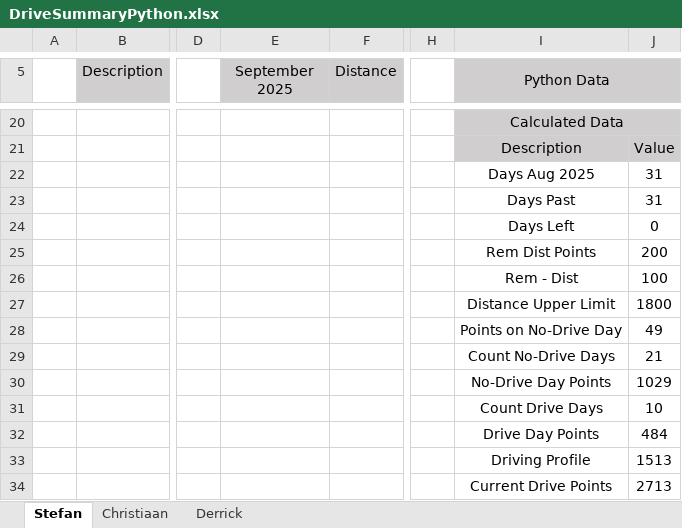
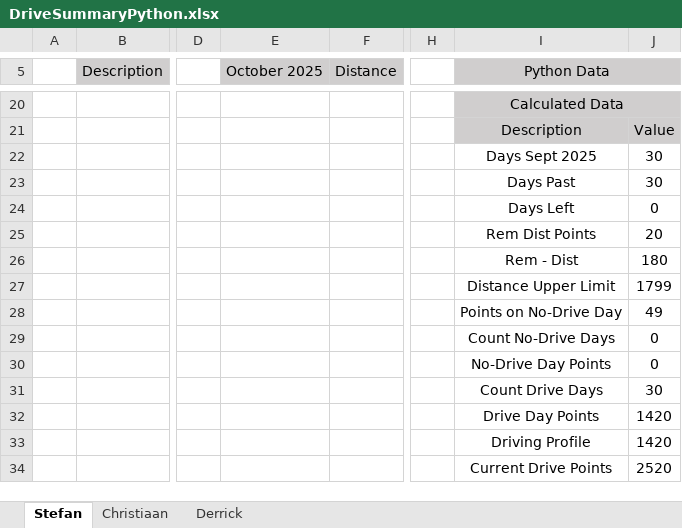
Before and after one commit to StefanObie/DriveDashboardPython, an Excel workbook: DriveSummaryPython.xlsx, sheet Stefan, drawn as a sheet; only a part is shown, gaps mark what is left out; values as stored, in another font and other column widths than the file's, no borders; conditional formats and table styles not drawn; the diff covers the shown part only; the diff names each change by its address in the sheet, - before the commit and + after, or states it on an @@ line.

Commit message:
Updated for Stefan September and family

```diff
--- a/DriveSummaryPython.xlsx (sheet Stefan)
+++ b/DriveSummaryPython.xlsx (sheet Stefan)
-E5: September 2025
+E5: October 2025
-I22 (Python Data): Days Aug 2025
+I22 (Python Data): Days Sept 2025
-J22:J23: 31
+J22:J23: 30
-J25: 200
+J25: 20
-J26: 100
+J26: 180
-J27: 1800
+J27: 1799
-J29: 21
+J29: 0
-J30: 1029
+J30: 0
-J31: 10
+J31: 30
-J32: 484
+J32: 1420
-J33: 1513
+J33: 1420
-J34: 2713
+J34: 2520
```
Also changed, not shown: 15 edited cells elsewhere in this sheet, sheet Christiaan, sheet Derrick, 1 other file.
